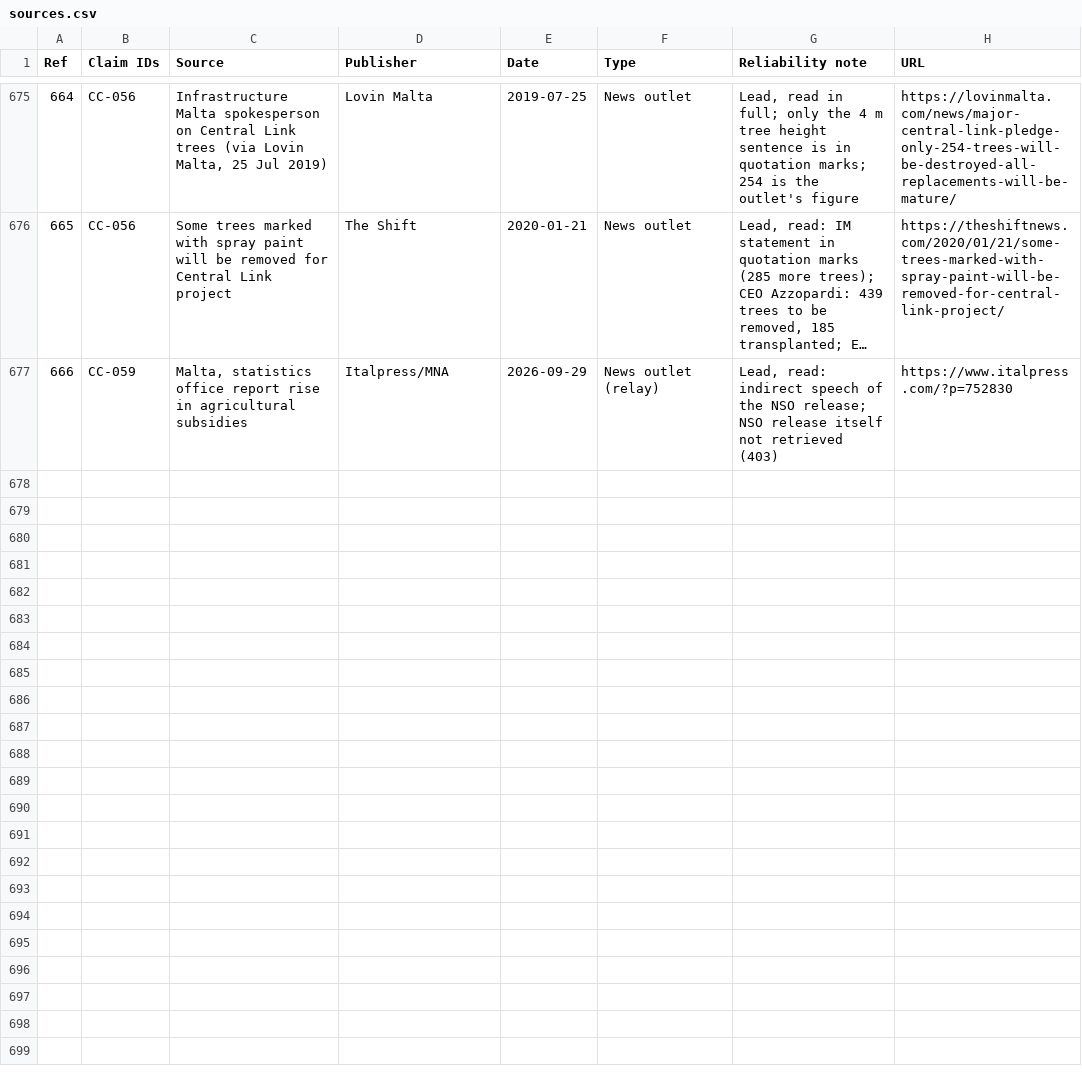
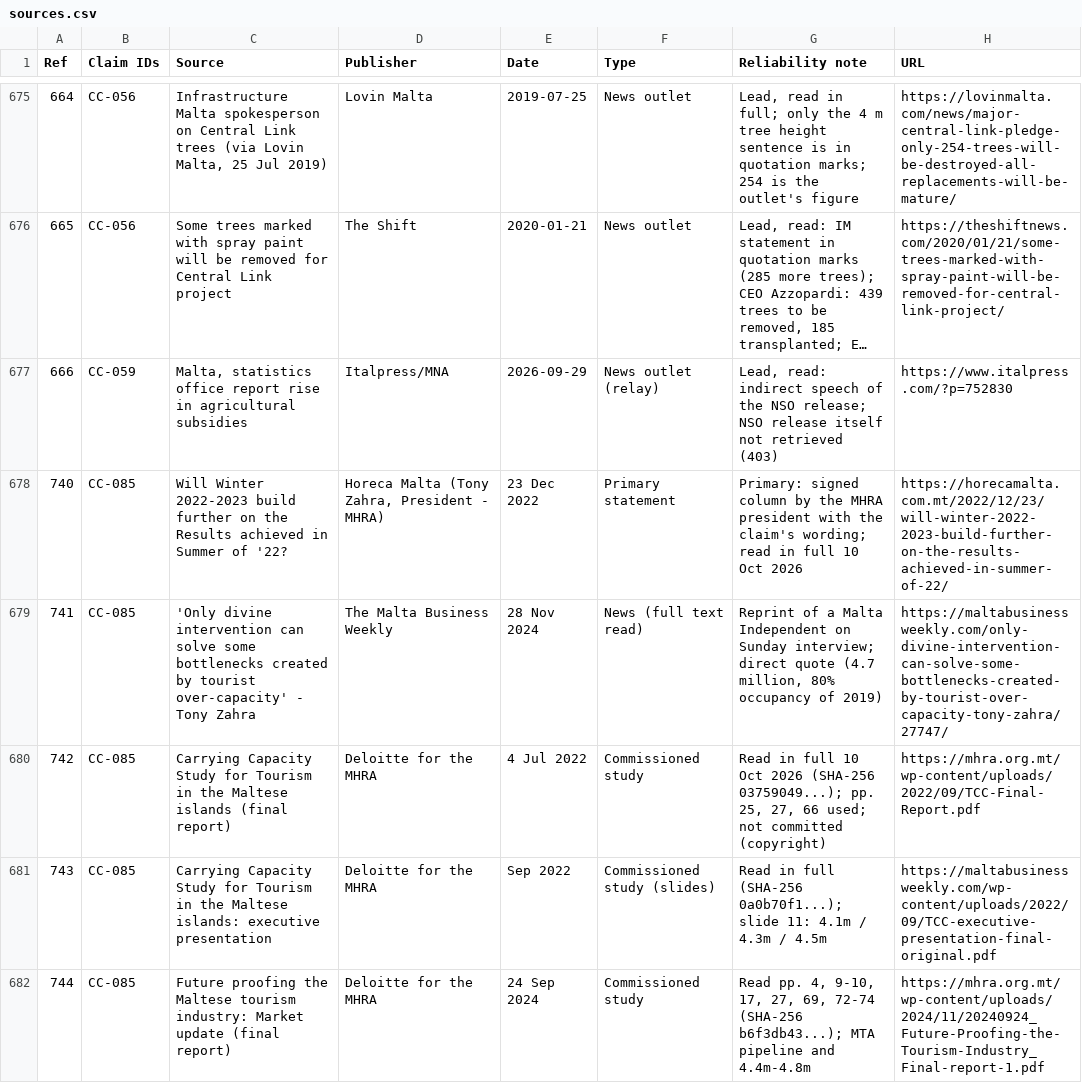
Before and after one commit to leandergrech/Mizien, a CSV file: data/sources.csv, drawn as a sheet; only a part is shown, gaps mark what is left out; long unchanged cells end in …; the diff covers the shown part only; the diff names each change by its address in the sheet, - before the commit and + after, or states it on an @@ line.

```diff
--- a/data/sources.csv
+++ b/data/sources.csv
+row 678: 740 | CC-085 | Will Winter 2022-2023 build further on the Results achieved in Summer of '22? | Horeca Malta (Tony Zahra, President - MHRA) | 23 Dec 2022 | Primary statement | Primary: signed column by the MHRA president with the claim's wording; read in full 10 Oct 2026 | https://horecamalta.com.mt/2022/12/23/will-winter-2022-2023-build-further-on-the-results-achieved-in-summer-of-22/
+row 679: 741 | CC-085 | 'Only divine intervention can solve some bottlenecks created by tourist over-capacity' - Tony Zahra | The Malta Business Weekly | 28 Nov 2024 | News (full text read) | Reprint of a Malta Independent on Sunday interview; direct quote (4.7 million, 80% occupancy of 2019) | https://maltabusinessweekly.com/only-divine-intervention-can-solve-some-bottlenecks-created-by-tourist-over-capacity-tony-zahra/27747/
+row 680: 742 | CC-085 | Carrying Capacity Study for Tourism in the Maltese islands (final report) | Deloitte for the MHRA | 4 Jul 2022 | Commissioned study | Read in full 10 Oct 2026 (SHA-256 03759049...); pp. 25, 27, 66 used; not committed (copyright) | https://mhra.org.mt/wp-content/uploads/2022/09/TCC-Final-Report.pdf
+row 681: 743 | CC-085 | Carrying Capacity Study for Tourism in the Maltese islands: executive presentation | Deloitte for the MHRA | Sep 2022 | Commissioned study (slides) | Read in full (SHA-256 0a0b70f1...); slide 11: 4.1m / 4.3m / 4.5m | https://maltabusinessweekly.com/wp-content/uploads/2022/09/TCC-executive-presentation-final-original.pdf
+row 682: 744 | CC-085 | Future proofing the Maltese tourism industry: Market update (final report) | Deloitte for the MHRA | 24 Sep 2024 | Commissioned study | Read pp. 4, 9-10, 17, 27, 69, 72-74 (SHA-256 b6f3db43...); MTA pipeline and 4.4m-4.8m | https://mhra.org.mt/wp-content/uploads/2024/11/20240924_Future-Proofing-the-Tourism-Industry_Final-report-1.pdf
```
Also changed, not shown: 14 added rows and 2 edited cells elsewhere in this file, data/bodies.csv, data/edges.csv, 2 other files.
